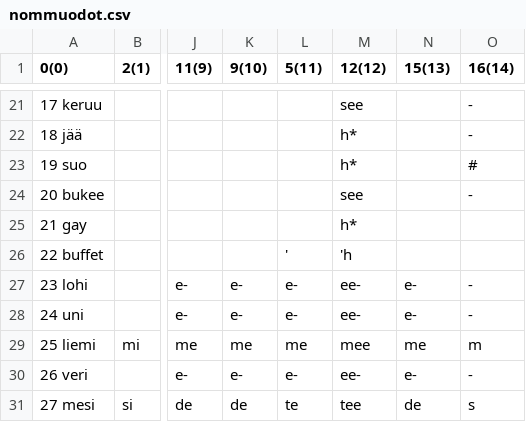
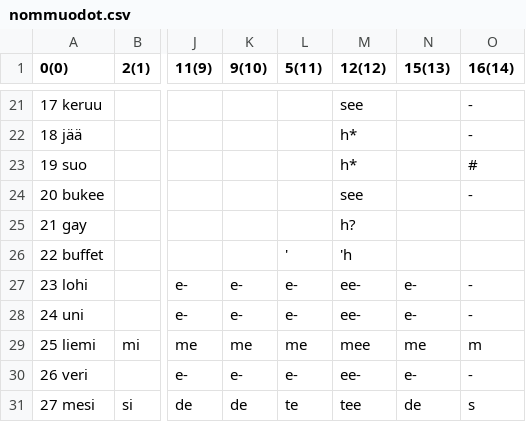
Before and after one commit to tharmo/rallatin, a CSV file: copygit/nommuodot.csv, drawn as a sheet; only a part is shown, gaps mark what is left out; the diff names each change by its address in the sheet, - before the commit and + after, or states it on an @@ line.

```diff
--- a/copygit/nommuodot.csv
+++ b/copygit/nommuodot.csv
-M25 (12(12)): h*
+M25 (12(12)): h?
```
Also changed, not shown: copygit/vmids.csv, 31 other files.
